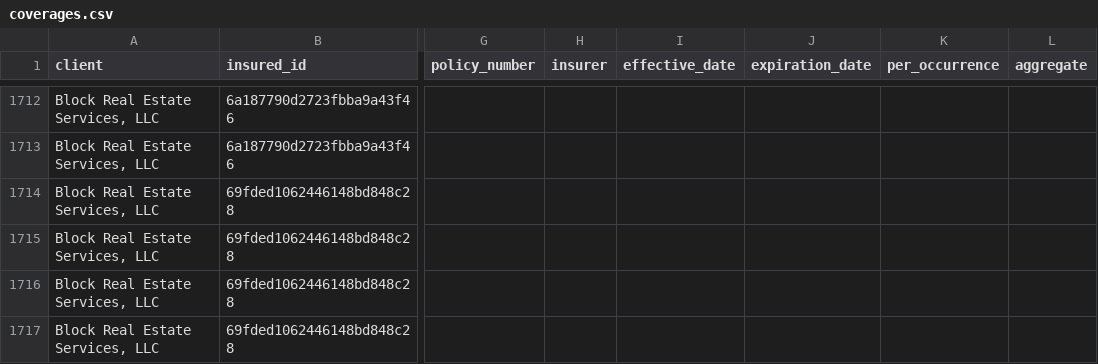
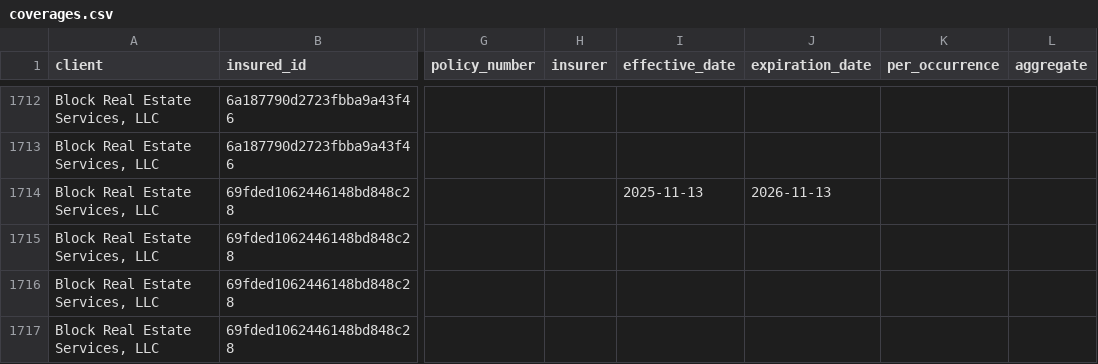
Before and after one commit to HUBCertSecure/client-management-platform, a CSV file: data/trustlayer/coverages.csv, drawn as a sheet; only a part is shown, gaps mark what is left out; the diff names each change by its address in the sheet, - before the commit and + after, or states it on an @@ line.

```diff
--- a/data/trustlayer/coverages.csv
+++ b/data/trustlayer/coverages.csv
-I1714 (effective_date): (empty)
+I1714 (effective_date): 2025-11-13
-J1714 (expiration_date): (empty)
+J1714 (expiration_date): 2026-11-13
```
Also changed, not shown: data/trustlayer/contacts.csv, data/trustlayer/context_record_attributes.csv, 12 other files.
